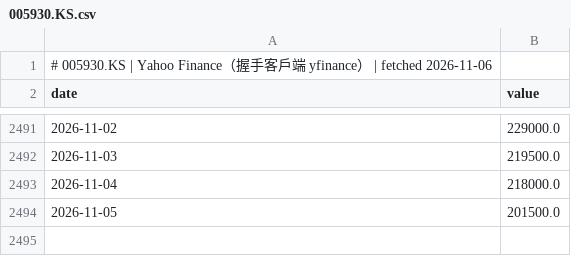
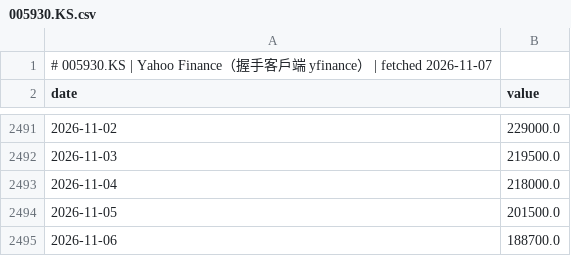
Before and after one commit to GunDamnBoy/chart-of-the-day, a CSV file: data/series/005930.KS.csv, drawn as a sheet; only a part is shown, gaps mark what is left out.

```diff
--- a/data/series/005930.KS.csv
+++ b/data/series/005930.KS.csv
@@ -1,2 +1,2 @@
-# 005930.KS | Yahoo Finance（握手客戶端 yfinance） | fetched 2026-11-06
+# 005930.KS | Yahoo Finance（握手客戶端 yfinance） | fetched 2026-11-07
 date,value
@@ -2494 +2494,2 @@ date,value
 2026-11-05,201500.0
+2026-11-06,188700.0
```
Also changed, not shown: data/series/6857.T.csv, data/series/NIKKEI225.csv, 55 other files.
